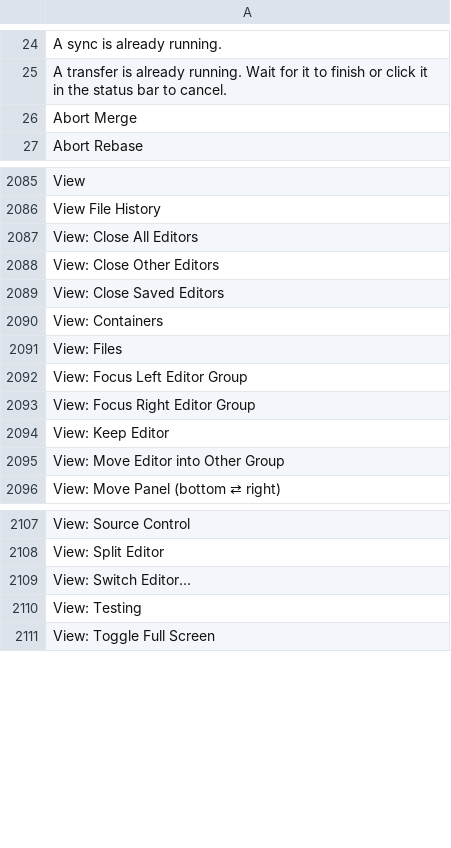
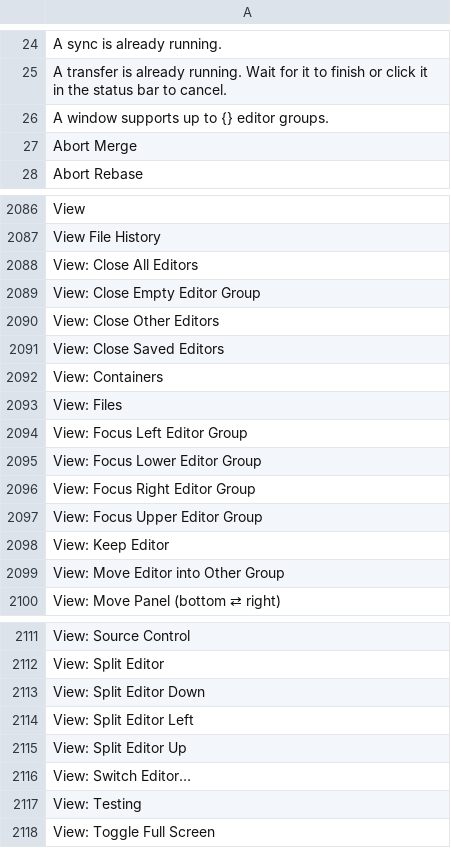
Before and after one commit to doancan/codeyard, a TSV file: crates/app/locales/template.tsv, drawn as a sheet; only a part is shown, gaps mark what is left out; the diff names each change by its address in the sheet, - before the commit and + after, or states it on an @@ line.

```diff
--- a/crates/app/locales/template.tsv
+++ b/crates/app/locales/template.tsv
+row 26: A window supports up to {} editor groups.
+row 2089: View: Close Empty Editor Group
+row 2095: View: Focus Lower Editor Group
+row 2097: View: Focus Upper Editor Group
+row 2113: View: Split Editor Down
+row 2114: View: Split Editor Left
+row 2115: View: Split Editor Up
```
Also changed, not shown: crates/app/locales/tr.tsv, 14 other files.
